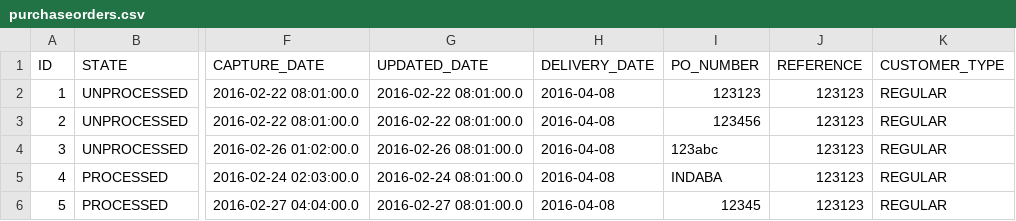
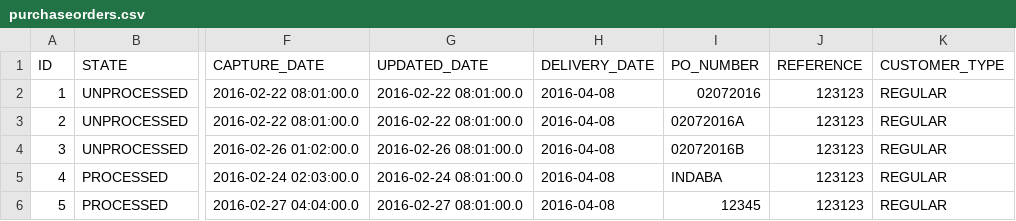
Before and after one commit to PMERGU/XEONPORTAL, a CSV file: src/main/resources/config/liquibase/purchaseorders.csv, drawn as a sheet; only a part is shown, gaps mark what is left out; the diff names each change by its address in the sheet, - before the commit and + after, or states it on an @@ line.

```diff
--- a/src/main/resources/config/liquibase/purchaseorders.csv
+++ b/src/main/resources/config/liquibase/purchaseorders.csv
-I2 (PO_NUMBER): 123123
+I2 (PO_NUMBER): 02072016
-I3 (PO_NUMBER): 123456
+I3 (PO_NUMBER): 02072016A
-I4 (PO_NUMBER): 123abc
+I4 (PO_NUMBER): 02072016B
```
Also changed, not shown: 19 other files.
